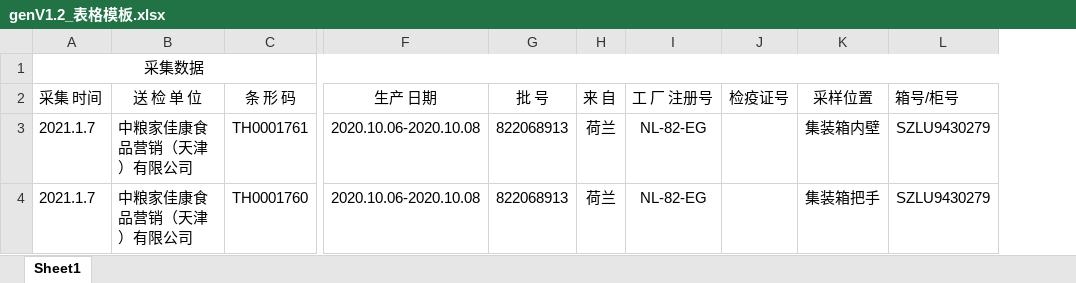
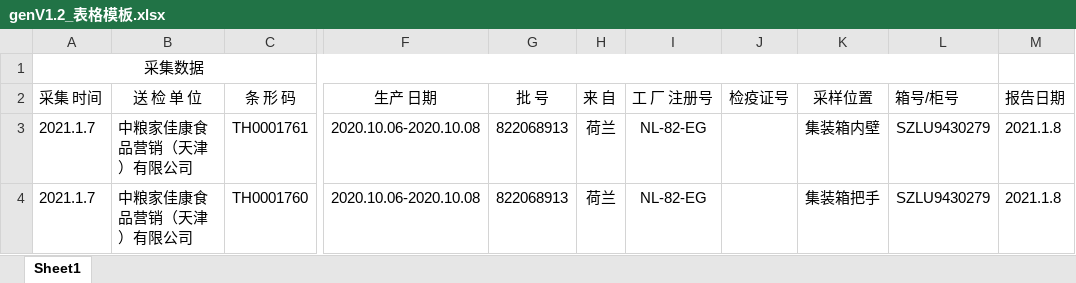
Before and after one commit to DEAN-Lee/py_tools, an Excel workbook: office/genV1.2_表格模板.xlsx, sheet Sheet1, drawn as a sheet; only a part is shown, gaps mark what is left out; values as stored, in another font and other column widths than the file's, no borders; the diff names each change by its address in the sheet, - before the commit and + after, or states it on an @@ line.

```diff
--- a/office/genV1.2_表格模板.xlsx (sheet Sheet1)
+++ b/office/genV1.2_表格模板.xlsx (sheet Sheet1)
+column M (报告日期), rows 3-4: 2021.1.8 | 2021.1.8
```
Also changed, not shown: 2 other files.
